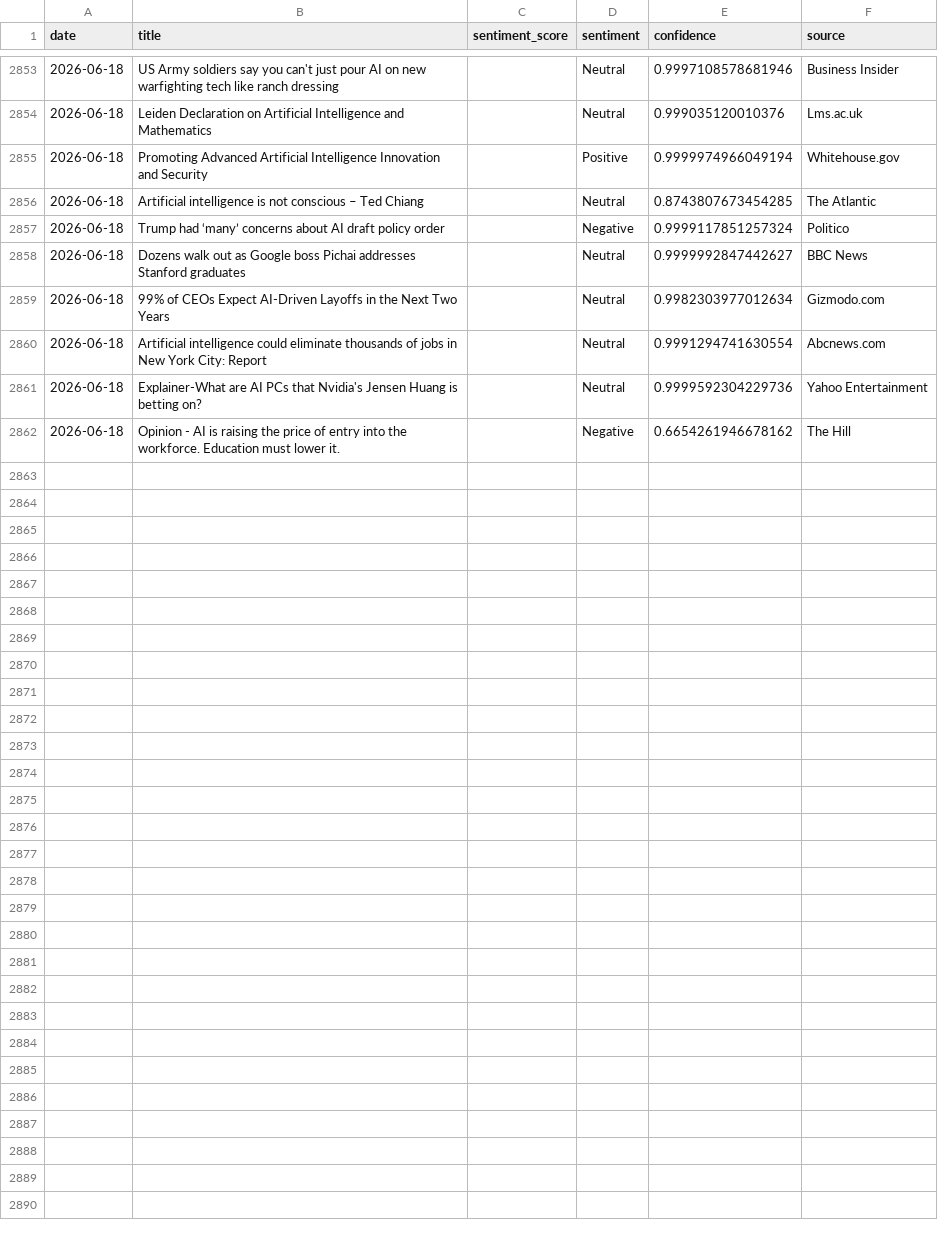
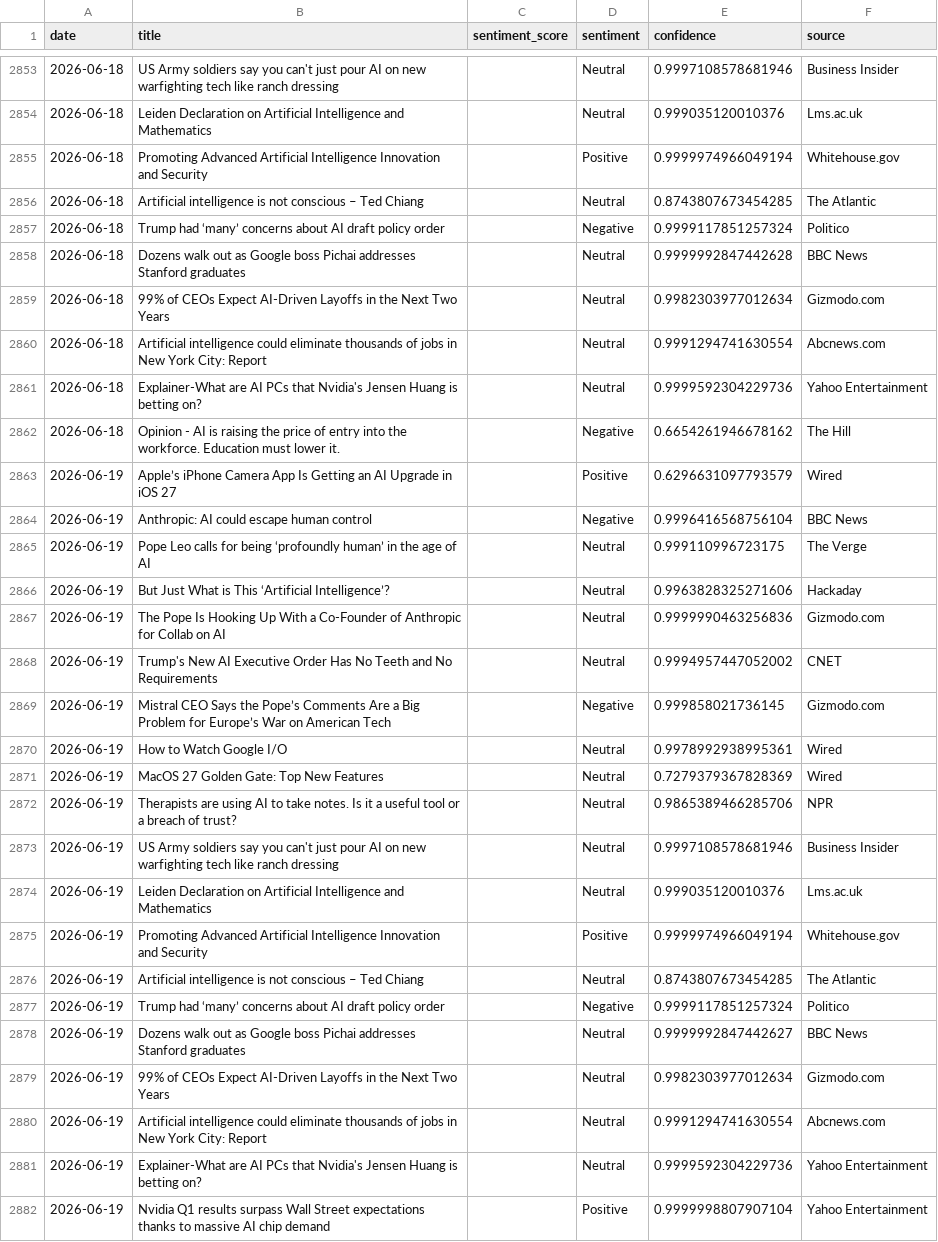
Before and after one commit to pranjalmandhan/AI-Sentiment_Pulse---Automated-News-Analysis-Dashboard, a CSV file: data/daily_sentiment.csv, drawn as a sheet; only a part is shown, gaps mark what is left out; the diff covers the shown part only.

```diff
--- a/data/daily_sentiment.csv
+++ b/data/daily_sentiment.csv
@@ -2857,3 +2857,3 @@ date,title,sentiment_score,sentiment,confidence,source
 2026-06-18,Trump had ‘many’ concerns about AI draft policy order,,Negative,0.9999117851257324,Politico
-2026-06-18,Dozens walk out as Google boss Pichai addresses Stanford graduates,,Neutral,0.9999992847442627,BBC News
+2026-06-18,Dozens walk out as Google boss Pichai addresses Stanford graduates,,Neutral,0.9999992847442628,BBC News
 2026-06-18,99% of CEOs Expect AI-Driven Layoffs in the Next Two Years,,Neutral,0.9982303977012634,Gizmodo.com
@@ -2862 +2862,21 @@ date,title,sentiment_score,sentiment,confidence,source
 2026-06-18,Opinion - AI is raising the price of entry into the workforce. Education must lower it.,,Negative,0.6654261946678162,The Hill
+2026-06-19,Apple’s iPhone Camera App Is Getting an AI Upgrade in iOS 27,,Positive,0.6296631097793579,Wired
+2026-06-19,Anthropic: AI could escape human control,,Negative,0.9996416568756104,BBC News
+2026-06-19,Pope Leo calls for being ‘profoundly human’ in the age of AI,,Neutral,0.999110996723175,The Verge
+2026-06-19,But Just What is This ‘Artificial Intelligence’?,,Neutral,0.9963828325271606,Hackaday
+2026-06-19,The Pope Is Hooking Up With a Co-Founder of Anthropic for Collab on AI,,Neutral,0.9999990463256836,Gizmodo.com
+2026-06-19,Trump's New AI Executive Order Has No Teeth and No Requirements,,Neutral,0.9994957447052002,CNET
+2026-06-19,Mistral CEO Says the Pope’s Comments Are a Big Problem for Europe’s War on American Tech,,Negative,0.999858021736145,Gizmodo.com
+2026-06-19,How to Watch Google I/O,,Neutral,0.9978992938995361,Wired
+2026-06-19,MacOS 27 Golden Gate: Top New Features,,Neutral,0.7279379367828369,Wired
+2026-06-19,Therapists are using AI to take notes. Is it a useful tool or a breach of trust?,,Neutral,0.9865389466285706,NPR
+2026-06-19,US Army soldiers say you can't just pour AI on new warfighting tech like ranch dressing,,Neutral,0.9997108578681946,Business Insider
+2026-06-19,Leiden Declaration on Artificial Intelligence and Mathematics,,Neutral,0.999035120010376,Lms.ac.uk
+2026-06-19,Promoting Advanced Artificial Intelligence Innovation and Security,,Positive,0.9999974966049194,Whitehouse.gov
+2026-06-19,Artificial intelligence is not conscious – Ted Chiang,,Neutral,0.8743807673454285,The Atlantic
+2026-06-19,Trump had ‘many’ concerns about AI draft policy order,,Negative,0.9999117851257324,Politico
+2026-06-19,Dozens walk out as Google boss Pichai addresses Stanford graduates,,Neutral,0.9999992847442627,BBC News
+2026-06-19,99% of CEOs Expect AI-Driven Layoffs in the Next Two Years,,Neutral,0.9982303977012634,Gizmodo.com
+2026-06-19,Artificial intelligence could eliminate thousands of jobs in New York City: Report,,Neutral,0.9991294741630554,Abcnews.com
+2026-06-19,Explainer-What are AI PCs that Nvidia's Jensen Huang is betting on?,,Neutral,0.9999592304229736,Yahoo Entertainment
+2026-06-19,Nvidia Q1 results surpass Wall Street expectations thanks to massive AI chip demand,,Positive,0.9999998807907104,Yahoo Entertainment
```
Also changed, not shown: 1 edited cell elsewhere in this file.
